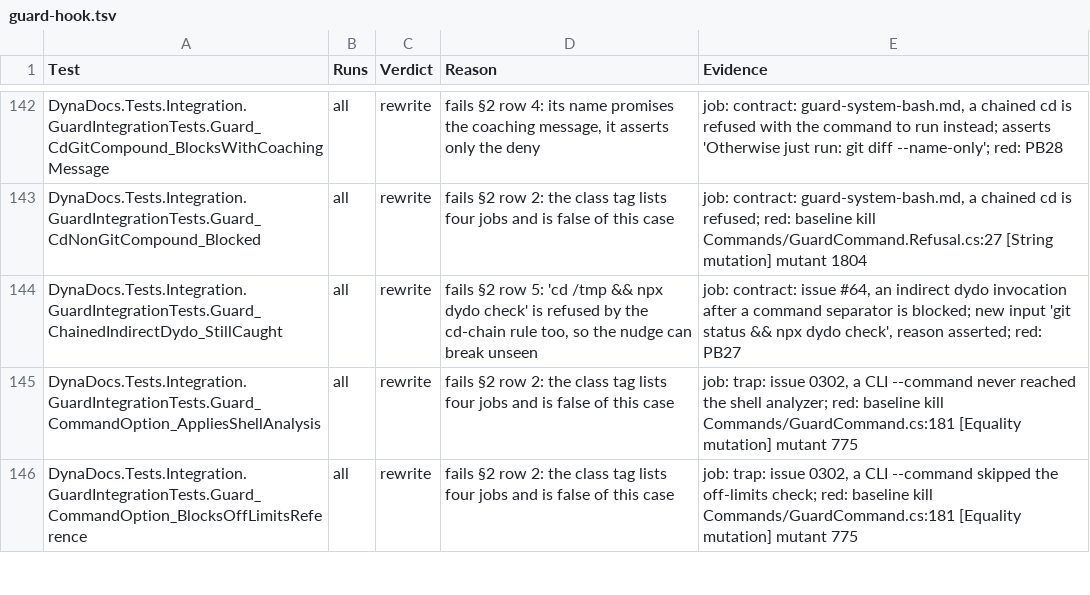
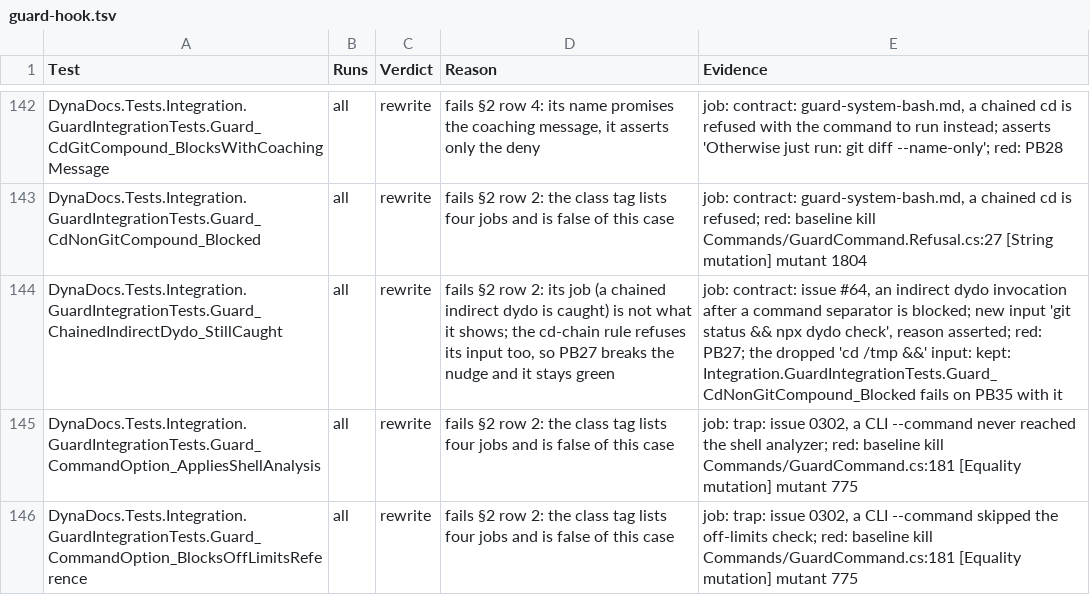
Before and after one commit to BalazsOrg/dydo, a TSV file: dydo/project/reviews/dyd-1520-test-audit/guard-hook.tsv, drawn as a sheet; only a part is shown, gaps mark what is left out.

```diff
--- a/dydo/project/reviews/dyd-1520-test-audit/guard-hook.tsv
+++ b/dydo/project/reviews/dyd-1520-test-audit/guard-hook.tsv
@@ -143,3 +143,3 @@ DynaDocs.Tests.Integration.GuardIntegrationTests.Guard_CdGitCompound_BlocksWithC
 DynaDocs.Tests.Integration.GuardIntegrationTests.Guard_CdNonGitCompound_Blocked	all	rewrite	fails §2 row 2: the class tag lists four jobs and is false of this case	job: contract: guard-system-bash.md, a chained cd is refused; red: baseline kill Commands/GuardCommand.Refusal.cs:27 [String mutation] mutant 1804
-DynaDocs.Tests.Integration.GuardIntegrationTests.Guard_ChainedIndirectDydo_StillCaught	all	rewrite	fails §2 row 5: 'cd /tmp && npx dydo check' is refused by the cd-chain rule too, so the nudge can break unseen	job: contract: issue #64, an indirect dydo invocation after a command separator is blocked; new input 'git status && npx dydo check', reason asserted; red: PB27
+DynaDocs.Tests.Integration.GuardIntegrationTests.Guard_ChainedIndirectDydo_StillCaught	all	rewrite	fails §2 row 2: its job (a chained indirect dydo is caught) is not what it shows; the cd-chain rule refuses its input too, so PB27 breaks the nudge and it stays green	job: contract: issue #64, an indirect dydo invocation after a command separator is blocked; new input 'git status && npx dydo check', reason asserted; red: PB27; the dropped 'cd /tmp &&' input: kept: Integration.GuardIntegrationTests.Guard_CdNonGitCompound_Blocked fails on PB35 with it
 DynaDocs.Tests.Integration.GuardIntegrationTests.Guard_CommandOption_AppliesShellAnalysis	all	rewrite	fails §2 row 2: the class tag lists four jobs and is false of this case	job: trap: issue 0302, a CLI --command never reached the shell analyzer; red: baseline kill Commands/GuardCommand.cs:181 [Equality mutation] mutant 775
```
Also changed, not shown: 1 other file.
